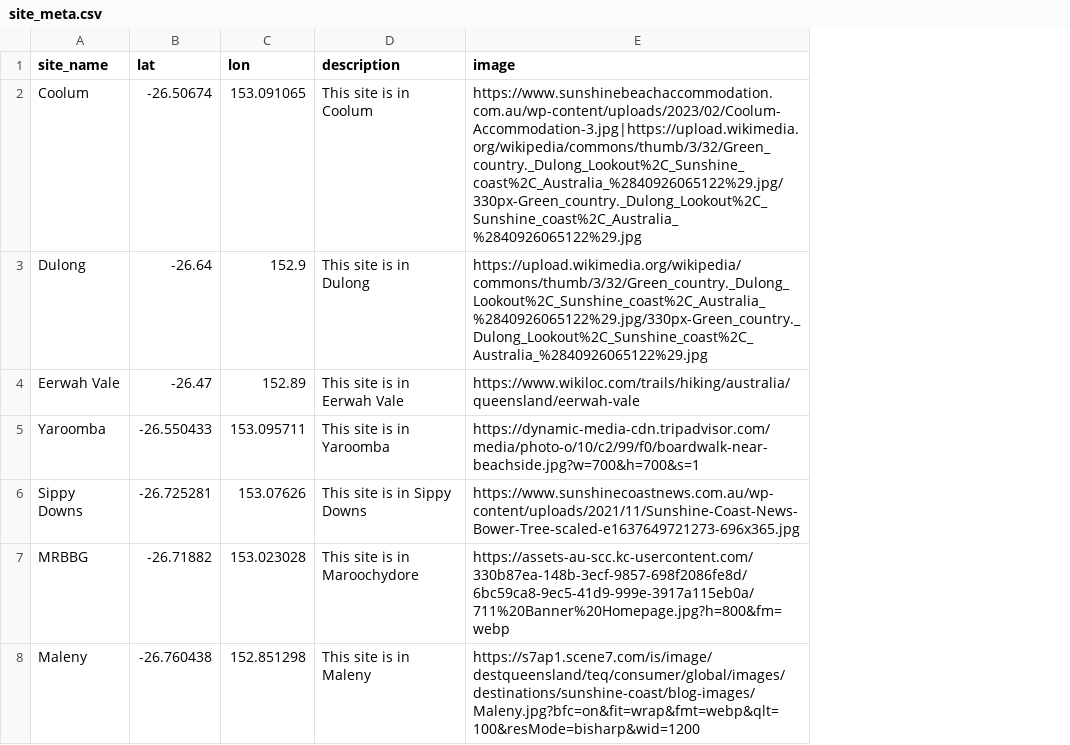
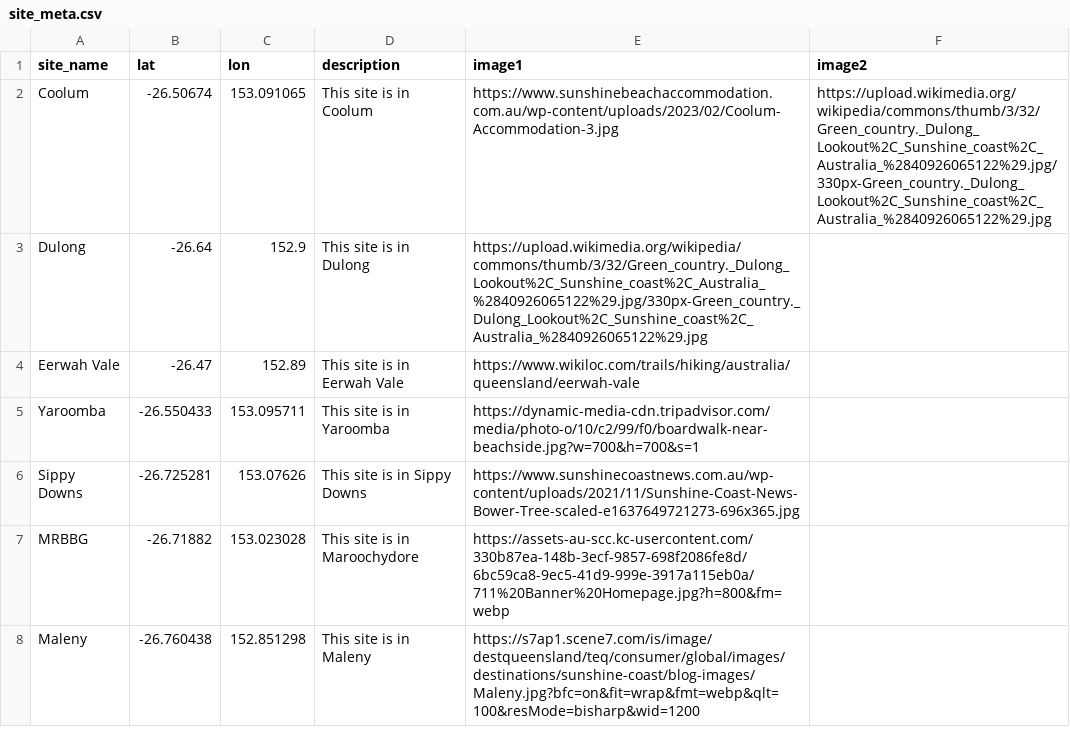
Before and after one commit to Ethann-5/Frog_Map_Assets, a CSV file: site_meta.csv, drawn as a sheet; the diff names each change by its address in the sheet, - before the commit and + after, or states it on an @@ line.

Commit message:
Add files via upload

```diff
--- a/site_meta.csv
+++ b/site_meta.csv
+column F (image2), row 2: https://upload.wikimedia.org/wikipedia/commons/thumb/3/32/Green_country._Dulong_Lookout%2C_Sunshine_coast%2C_Australia_%2840926065122%29.jpg/330px-Green_country._Dulong_Lookout%2C_Sunshine_coast%2C_Australia_%2840926065122%29.jpg
-E1: image
+E1: image1
-E2 (image1): https://www.sunshinebeachaccommodation.com.au/wp-content/uploads/2023/02/Coolum-Accommodation-3.jpg|https://upload.wikimedia.org/wikipedia/commons/thumb/3/32/Green_country._Dulong_Lookout%2C_Sunshine_coast%2C_Australia_%2840926065122%29.jpg/330px-Green_country._Dulong_Lookout%2C_Sunshine_coast%2C_Australia_%2840926065122%29.jpg
+E2 (image1): https://www.sunshinebeachaccommodation.com.au/wp-content/uploads/2023/02/Coolum-Accommodation-3.jpg
```
